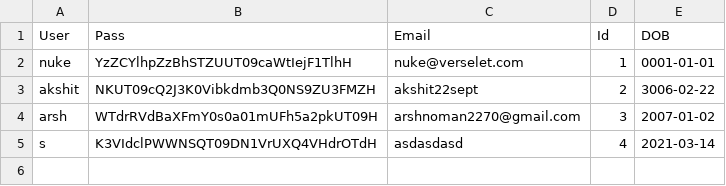
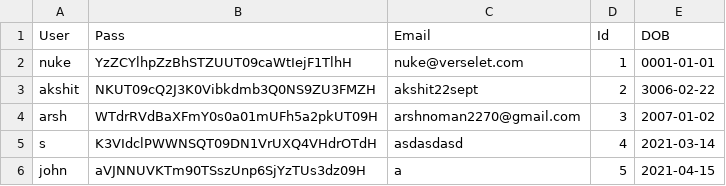
Before and after one commit to kingjuno/Verselet-1, a CSV file: User.csv, drawn as a sheet.

```diff
--- a/User.csv
+++ b/User.csv
@@ -5 +5,2 @@ arsh,WTdrRVdBaXFmY0s0a01mUFh5a2pkUT09H,arshnoman2270@gmail.com,3,2007-01-02
 s,K3VIdclPWWNSQT09DN1VrUXQ4VHdrOTdH,asdasdasd,4,2021-03-14
+john,aVJNNUVKTm90TSszUnp6SjYzTUs3dz09H,a,5,2021-04-15
```
Also changed, not shown: 5 other files.
